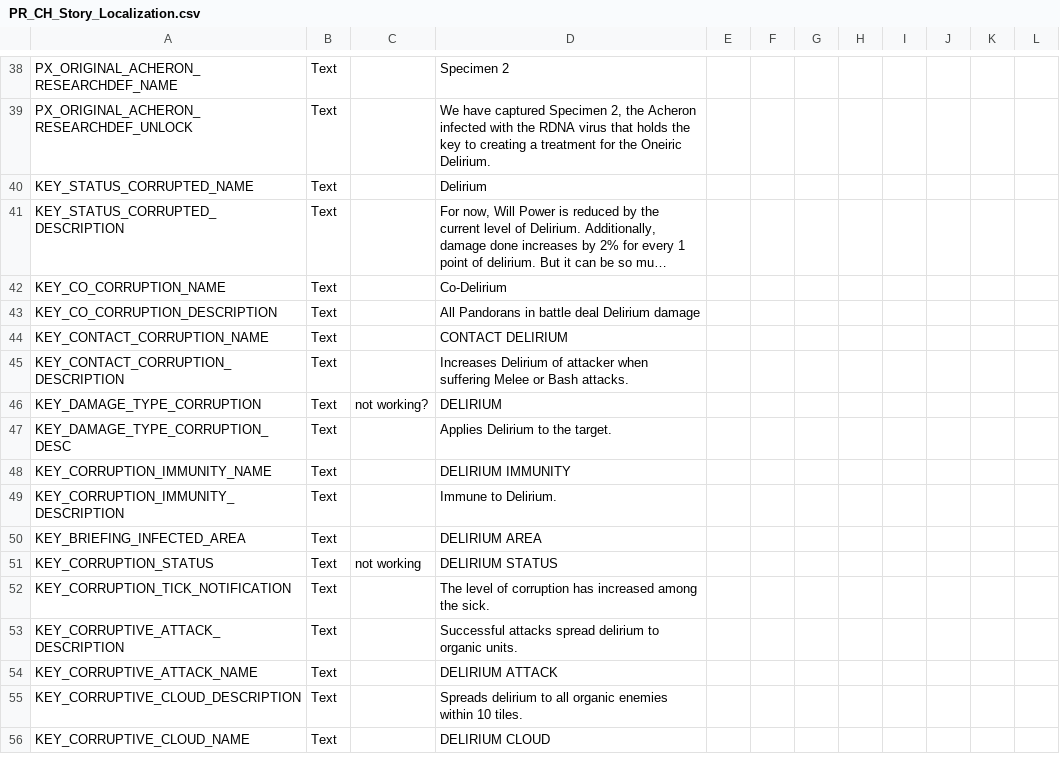
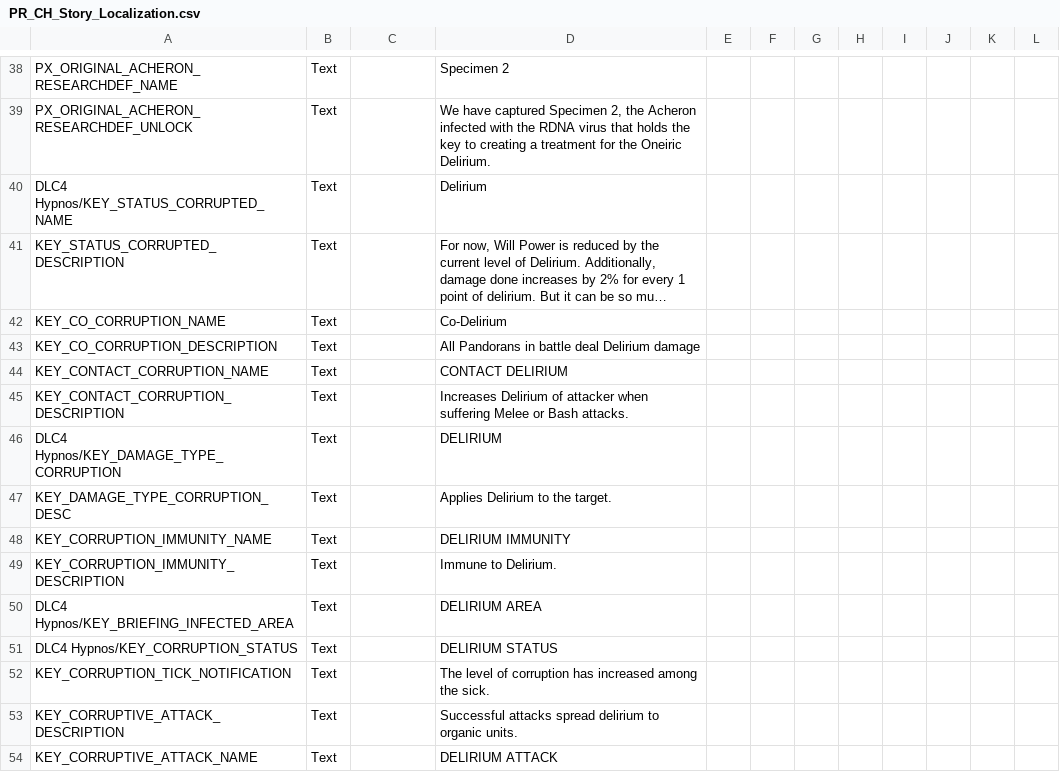
Before and after one commit to MadSkunky/PhoenixRising-BetterGeoscape, a CSV file: BetterGeoscape/Assets/Localization/PR_CH_Story_Localization.csv, drawn as a sheet; only a part is shown, gaps mark what is left out; the shorter side is filled out with more unchanged rows; long unchanged cells end in …; the diff names each change by its address in the sheet, - before the commit and + after, or states it on an @@ line.

```diff
--- a/BetterGeoscape/Assets/Localization/PR_CH_Story_Localization.csv
+++ b/BetterGeoscape/Assets/Localization/PR_CH_Story_Localization.csv
-A40: KEY_STATUS_CORRUPTED_NAME
+A40: DLC4 Hypnos/KEY_STATUS_CORRUPTED_NAME
-A46: KEY_DAMAGE_TYPE_CORRUPTION
+A46: DLC4 Hypnos/KEY_DAMAGE_TYPE_CORRUPTION
-C46: not working?
+C46: (empty)
-A50: KEY_BRIEFING_INFECTED_AREA
+A50: DLC4 Hypnos/KEY_BRIEFING_INFECTED_AREA
-A51: KEY_CORRUPTION_STATUS
+A51: DLC4 Hypnos/KEY_CORRUPTION_STATUS
-C51: not working
+C51: (empty)
```
Also changed, not shown: 6 other files.
